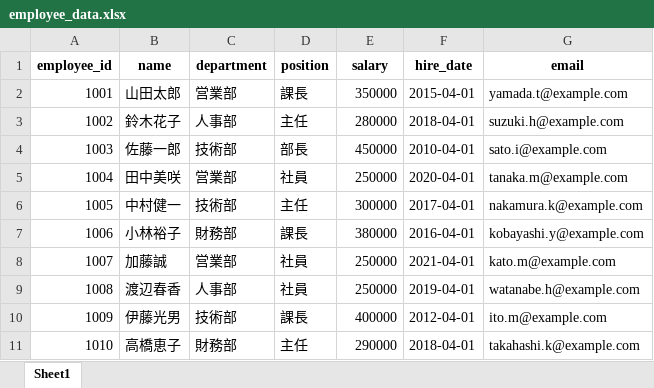
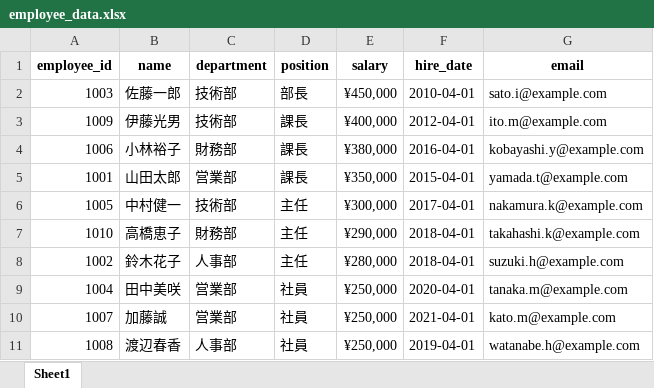
Before and after one commit to takuya0824/my_project, an Excel workbook: employee_data.xlsx, sheet Sheet1, drawn as a sheet; values as stored, in another font and other column widths than the file's, no borders; removed rows and columns are numbered as before the commit, all else as after; the diff names each change by its address in the sheet, - before the commit and + after, or states it on an @@ line.

Commit message:
エクセルファイルを更新

```diff
--- a/employee_data.xlsx (sheet Sheet1)
+++ b/employee_data.xlsx (sheet Sheet1)
+row 2: 1003 | 佐藤一郎 | 技術部 | 部長 | ¥450,000 | 2010-04-01 | sato.i@example.com
+row 3: 1009 | 伊藤光男 | 技術部 | 課長 | ¥400,000 | 2012-04-01 | ito.m@example.com
+row 4: 1006 | 小林裕子 | 財務部 | 課長 | ¥380,000 | 2016-04-01 | kobayashi.y@example.com
-E5 (salary): 350000
+E5 (salary): ¥350,000
+row 6: 1005 | 中村健一 | 技術部 | 主任 | ¥300,000 | 2017-04-01 | nakamura.k@example.com
+row 7: 1010 | 高橋恵子 | 財務部 | 主任 | ¥290,000 | 2018-04-01 | takahashi.k@example.com
-E8 (salary): 280000
+E8 (salary): ¥280,000
-row 4: 1003 | 佐藤一郎 | 技術部 | 部長 | 450000 | 2010-04-01 | sato.i@example.com
-E9 (salary): 250000
+E9 (salary): ¥250,000
-row 6: 1005 | 中村健一 | 技術部 | 主任 | 300000 | 2017-04-01 | nakamura.k@example.com
-row 7: 1006 | 小林裕子 | 財務部 | 課長 | 380000 | 2016-04-01 | kobayashi.y@example.com
-E10:E11 (salary): 250000
+E10:E11 (salary): ¥250,000
-row 10: 1009 | 伊藤光男 | 技術部 | 課長 | 400000 | 2012-04-01 | ito.m@example.com
-row 11: 1010 | 高橋恵子 | 財務部 | 主任 | 290000 | 2018-04-01 | takahashi.k@example.com
```
